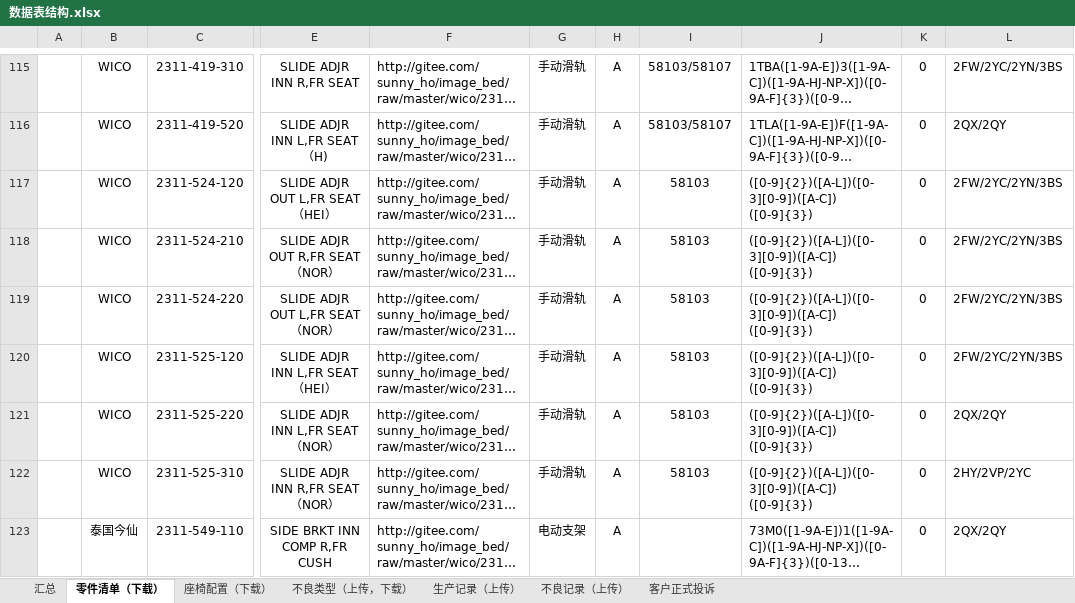
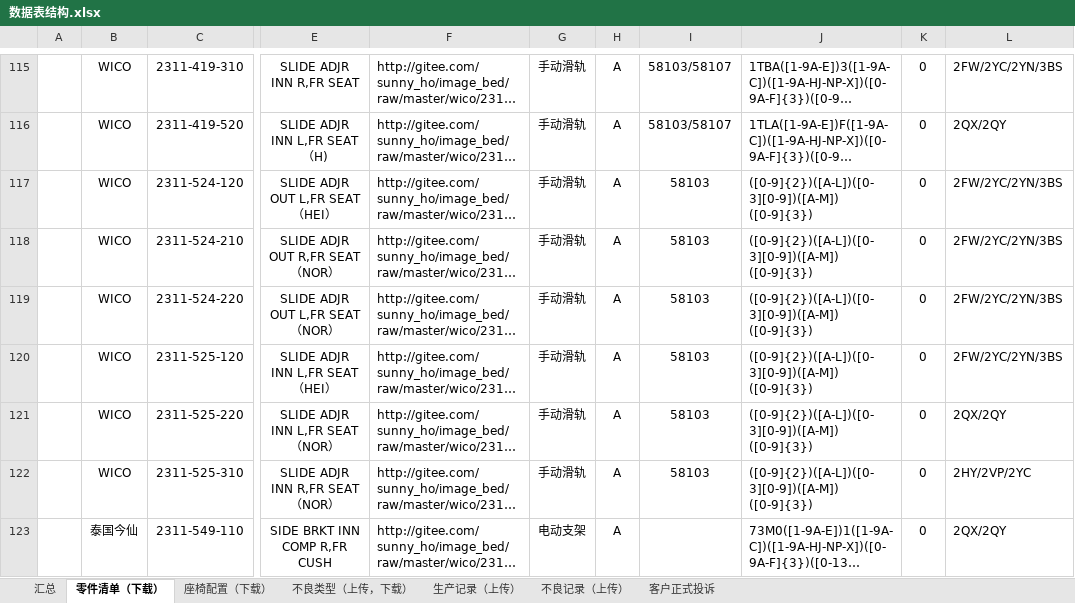
Before and after one commit to 102757017/wico, an Excel workbook: wico/数据表结构.xlsx, sheet 零件清单（下载）, drawn as a sheet; only a part is shown, gaps mark what is left out; long unchanged cells end in …; values as stored, in another font and other column widths than the file's, no borders; the diff covers the shown part only; the diff names each change by its address in the sheet, - before the commit and + after, or states it on an @@ line.

```diff
--- a/wico/数据表结构.xlsx (sheet 零件清单（下载）)
+++ b/wico/数据表结构.xlsx (sheet 零件清单（下载）)
-J117:J122: ([0-9]{2})([A-L])([0-3][0-9])([A-C]) ([0-9]{3})
+J117:J122: ([0-9]{2})([A-L])([0-3][0-9])([A-M]) ([0-9]{3})
```
Also changed, not shown: 40 edited cells elsewhere in this sheet, charts or pictures, 5 other files.
